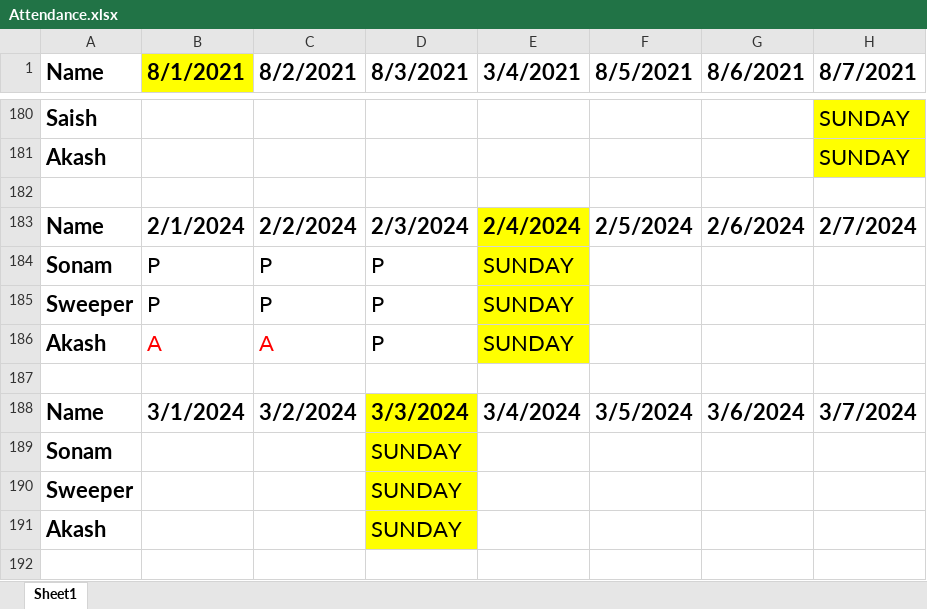
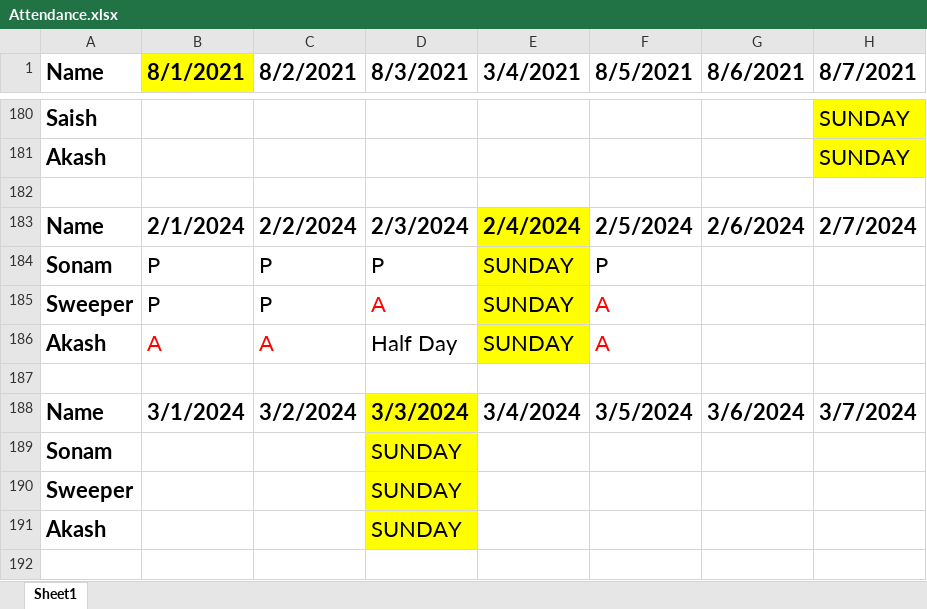
Before and after one commit to JPTechatronics/J-P-Techatronics-2023-2024, an Excel workbook: Attendance.xlsx, sheet Sheet1, drawn as a sheet; only a part is shown, gaps mark what is left out; values as stored, in another font and other column widths than the file's, no borders; the diff names each change by its address in the sheet, - before the commit and + after, or states it on an @@ line.

```diff
--- a/Attendance.xlsx (sheet Sheet1)
+++ b/Attendance.xlsx (sheet Sheet1)
-F184 (8/5/2021): (empty)
+F184 (8/5/2021): P
-D185 (8/3/2021): P
+D185 (8/3/2021): A
-D185 text colour: black
+D185 text colour: #FF0000
-F185:F186 (8/5/2021): (empty)
+F185:F186 (8/5/2021): A
-D186 (8/3/2021): P
+D186 (8/3/2021): Half Day
```
Also changed, not shown: Outstandings.xlsx, Stock.xlsx, 1 other file.
